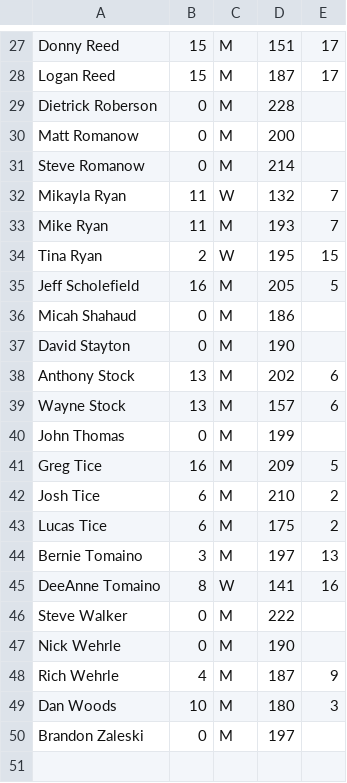
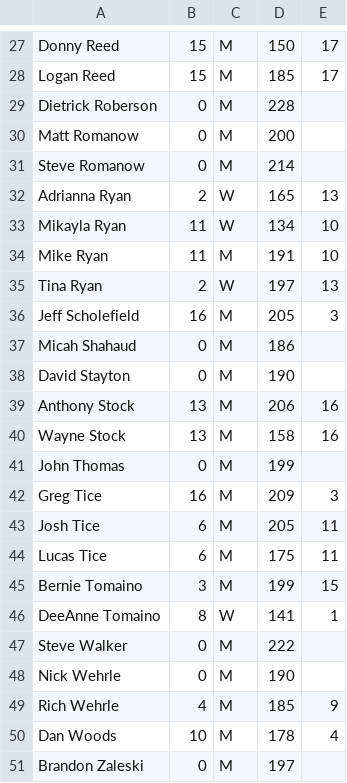
Before and after one commit to perrigow/doubles, a CSV file: assets/fetch/Sidepots.csv, drawn as a sheet; only a part is shown, gaps mark what is left out; the diff covers the shown part only.

```diff
--- a/assets/fetch/Sidepots.csv
+++ b/assets/fetch/Sidepots.csv
@@ -27,3 +27,3 @@
-"Donny Reed","15","M","151","17"
-"Logan Reed","15","M","187","17"
+"Donny Reed","15","M","150","17"
+"Logan Reed","15","M","185","17"
 "Dietrick Roberson","0","M","228",""
@@ -31,20 +31,21 @@
 "Steve Romanow","0","M","214",""
-"Mikayla Ryan","11","W","132","7"
-"Mike Ryan","11","M","193","7"
-"Tina Ryan","2","W","195","15"
-"Jeff Scholefield","16","M","205","5"
+"Adrianna Ryan","2","W","165","13"
+"Mikayla Ryan","11","W","134","10"
+"Mike Ryan","11","M","191","10"
+"Tina Ryan","2","W","197","13"
+"Jeff Scholefield","16","M","205","3"
 "Micah Shahaud","0","M","186",""
 "David Stayton","0","M","190",""
-"Anthony Stock","13","M","202","6"
-"Wayne Stock","13","M","157","6"
+"Anthony Stock","13","M","206","16"
+"Wayne Stock","13","M","158","16"
 "John Thomas","0","M","199",""
-"Greg Tice","16","M","209","5"
-"Josh Tice","6","M","210","2"
-"Lucas Tice","6","M","175","2"
-"Bernie Tomaino","3","M","197","13"
-"DeeAnne Tomaino","8","W","141","16"
+"Greg Tice","16","M","209","3"
+"Josh Tice","6","M","205","11"
+"Lucas Tice","6","M","175","11"
+"Bernie Tomaino","3","M","199","15"
+"DeeAnne Tomaino","8","W","141","1"
 "Steve Walker","0","M","222",""
 "Nick Wehrle","0","M","190",""
-"Rich Wehrle","4","M","187","9"
-"Dan Woods","10","M","180","3"
+"Rich Wehrle","4","M","185","9"
+"Dan Woods","10","M","178","4"
 "Brandon Zaleski","0","M","197",""
```
Also changed, not shown: 35 edited cells elsewhere in this file, 3 other files.
